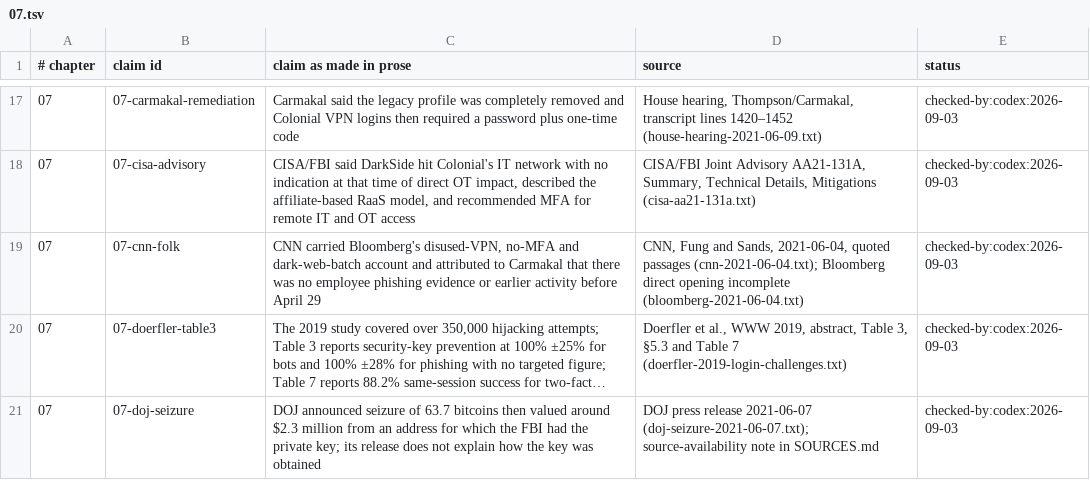
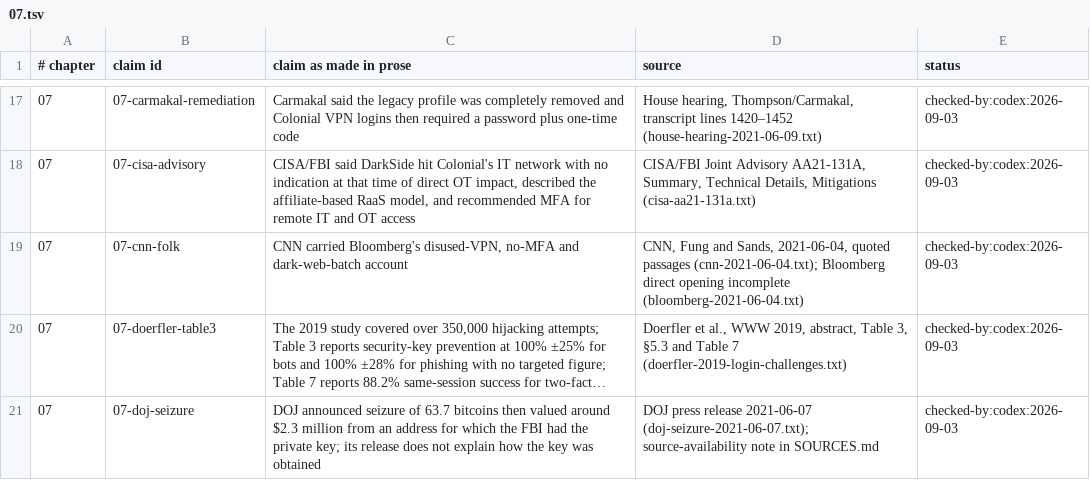
Before and after one commit to AnthonyKot/book17, a TSV file: checks/claims/07.tsv, drawn as a sheet; only a part is shown, gaps mark what is left out; long unchanged cells end in …; the diff names each change by its address in the sheet, - before the commit and + after, or states it on an @@ line.

```diff
--- a/checks/claims/07.tsv
+++ b/checks/claims/07.tsv
-C19 (claim as made in prose): …dark-web-batch account and attributed to Carmakal that there was no employee phishing evidence or earlier activity before April 29
+C19 (claim as made in prose): …dark-web-batch account
```
Also changed, not shown: 1 other file.
